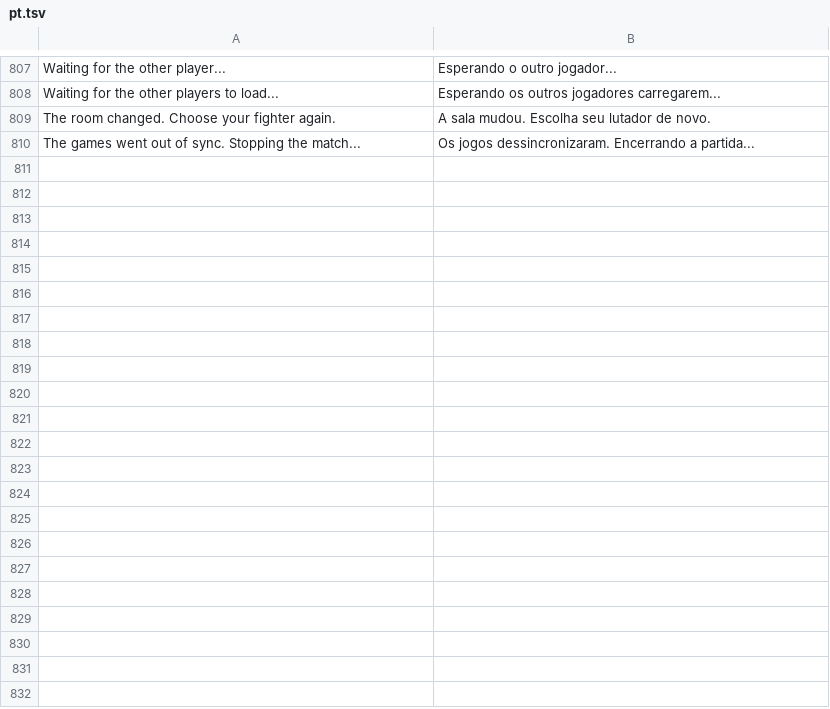
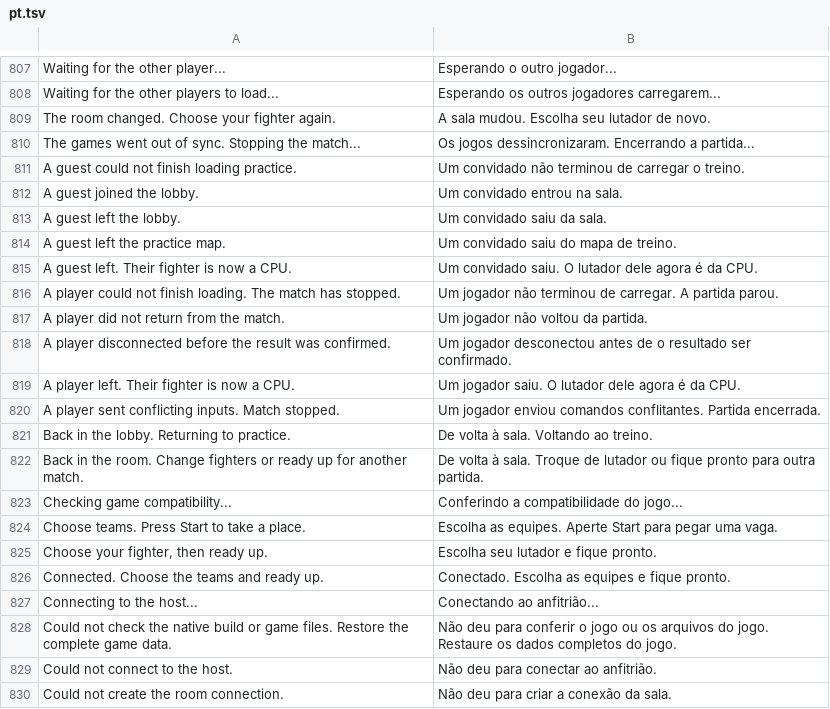
Before and after one commit to dfdx047/Tenkaichi3DecompAndroid, a TSV file: port/translations/tag/pt.tsv, drawn as a sheet; only a part is shown, gaps mark what is left out; the diff covers the shown part only.

```diff
--- a/port/translations/tag/pt.tsv
+++ b/port/translations/tag/pt.tsv
@@ -810 +810,21 @@ The room changed. Choose your fighter again.	A sala mudou. Escolha seu lutador d
 The games went out of sync. Stopping the match...	Os jogos dessincronizaram. Encerrando a partida...
+A guest could not finish loading practice.	Um convidado não terminou de carregar o treino.
+A guest joined the lobby.	Um convidado entrou na sala.
+A guest left the lobby.	Um convidado saiu da sala.
+A guest left the practice map.	Um convidado saiu do mapa de treino.
+A guest left. Their fighter is now a CPU.	Um convidado saiu. O lutador dele agora é da CPU.
+A player could not finish loading. The match has stopped.	Um jogador não terminou de carregar. A partida parou.
+A player did not return from the match.	Um jogador não voltou da partida.
+A player disconnected before the result was confirmed.	Um jogador desconectou antes de o resultado ser confirmado.
+A player left. Their fighter is now a CPU.	Um jogador saiu. O lutador dele agora é da CPU.
+A player sent conflicting inputs. Match stopped.	Um jogador enviou comandos conflitantes. Partida encerrada.
+Back in the lobby. Returning to practice.	De volta à sala. Voltando ao treino.
+Back in the room. Change fighters or ready up for another match.	De volta à sala. Troque de lutador ou fique pronto para outra partida.
+Checking game compatibility...	Conferindo a compatibilidade do jogo...
+Choose teams. Press Start to take a place.	Escolha as equipes. Aperte Start para pegar uma vaga.
+Choose your fighter, then ready up.	Escolha seu lutador e fique pronto.
+Connected. Choose the teams and ready up.	Conectado. Escolha as equipes e fique pronto.
+Connecting to the host...	Conectando ao anfitrião...
+Could not check the native build or game files. Restore the complete game data.	Não deu para conferir o jogo ou os arquivos do jogo. Restaure os dados completos do jogo.
+Could not connect to the host.	Não deu para conectar ao anfitrião.
+Could not create the room connection.	Não deu para criar a conexão da sala.
```
Also changed, not shown: 25 added rows elsewhere in this file, port/translations/tag/es.tsv, 3 other files.
